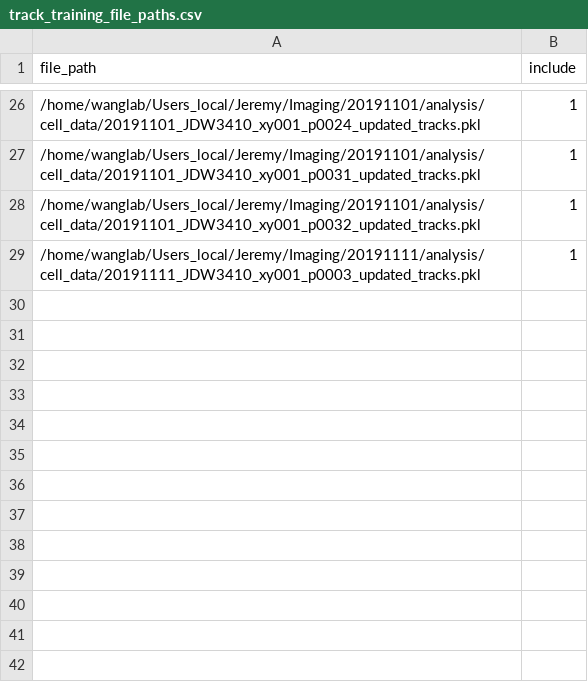
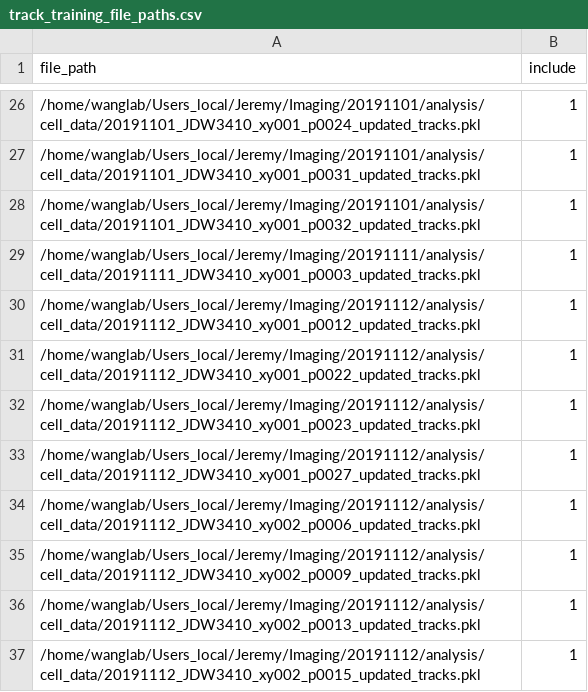
Before and after one commit to junlabucsd/mm3, a CSV file: track_training_file_paths.csv, drawn as a sheet; only a part is shown, gaps mark what is left out; the diff names each change by its address in the sheet, - before the commit and + after, or states it on an @@ line.

```diff
--- a/track_training_file_paths.csv
+++ b/track_training_file_paths.csv
+row 30: /home/wanglab/Users_local/Jeremy/Imaging/20191112/analysis/cell_data/20191112_JDW3410_xy001_p0012_updated_tracks.pkl | 1
+row 31: /home/wanglab/Users_local/Jeremy/Imaging/20191112/analysis/cell_data/20191112_JDW3410_xy001_p0022_updated_tracks.pkl | 1
+row 32: /home/wanglab/Users_local/Jeremy/Imaging/20191112/analysis/cell_data/20191112_JDW3410_xy001_p0023_updated_tracks.pkl | 1
+row 33: /home/wanglab/Users_local/Jeremy/Imaging/20191112/analysis/cell_data/20191112_JDW3410_xy001_p0027_updated_tracks.pkl | 1
+row 34: /home/wanglab/Users_local/Jeremy/Imaging/20191112/analysis/cell_data/20191112_JDW3410_xy002_p0006_updated_tracks.pkl | 1
+row 35: /home/wanglab/Users_local/Jeremy/Imaging/20191112/analysis/cell_data/20191112_JDW3410_xy002_p0009_updated_tracks.pkl | 1
+row 36: /home/wanglab/Users_local/Jeremy/Imaging/20191112/analysis/cell_data/20191112_JDW3410_xy002_p0013_updated_tracks.pkl | 1
+row 37: /home/wanglab/Users_local/Jeremy/Imaging/20191112/analysis/cell_data/20191112_JDW3410_xy002_p0015_updated_tracks.pkl | 1
```
Also changed, not shown: 5 other files.
